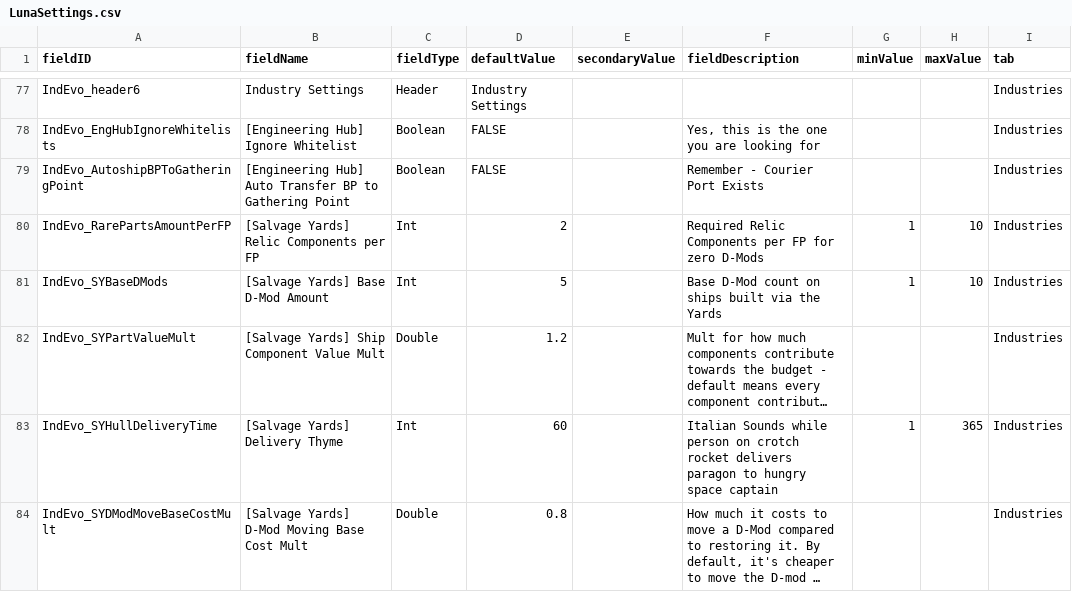
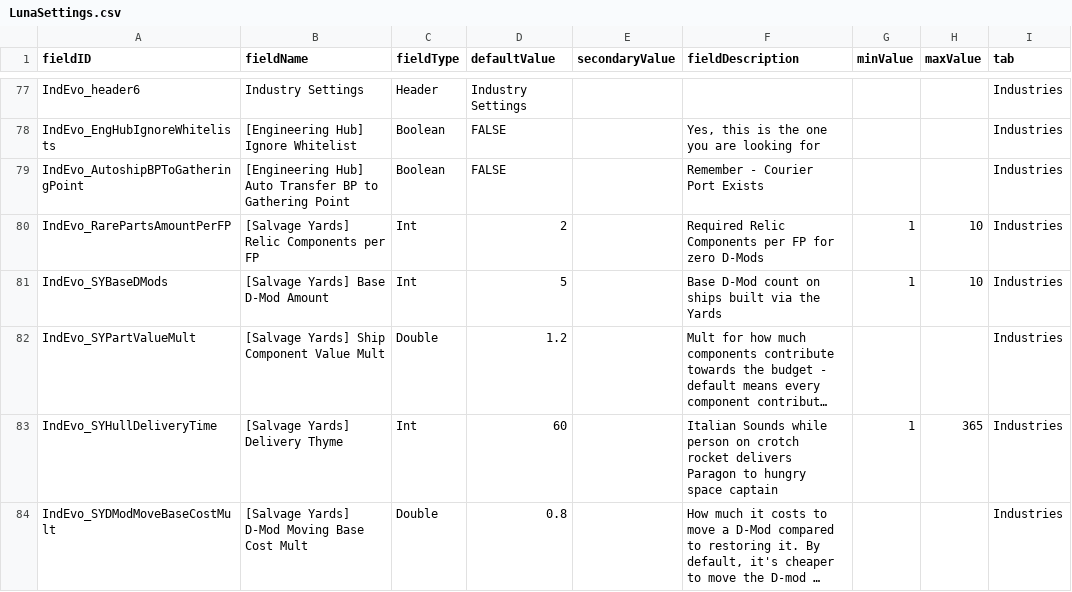
Before and after one commit to SirHartley/Industrial.Evolution, a CSV file: data/config/LunaSettings.csv, drawn as a sheet; only a part is shown, gaps mark what is left out; long unchanged cells end in …; the diff covers the shown part only; the diff names each change by its address in the sheet, - before the commit and + after, or states it on an @@ line.

```diff
--- a/data/config/LunaSettings.csv
+++ b/data/config/LunaSettings.csv
-F83 (fieldDescription): …rocket delivers paragon to hungry…
+F83 (fieldDescription): …rocket delivers Paragon to hungry…
```
Also changed, not shown: 6 edited cells elsewhere in this file, data/campaign/industries.csv, data/campaign/pets.csv, 7 other files.
